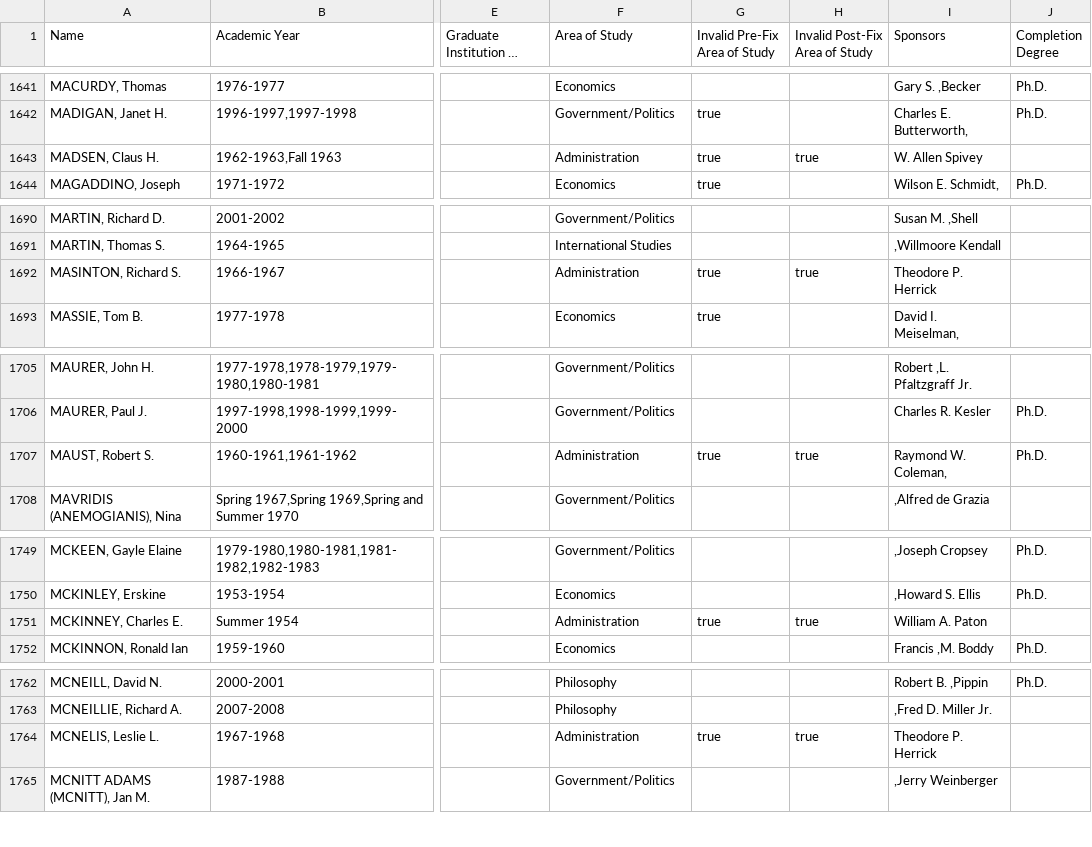
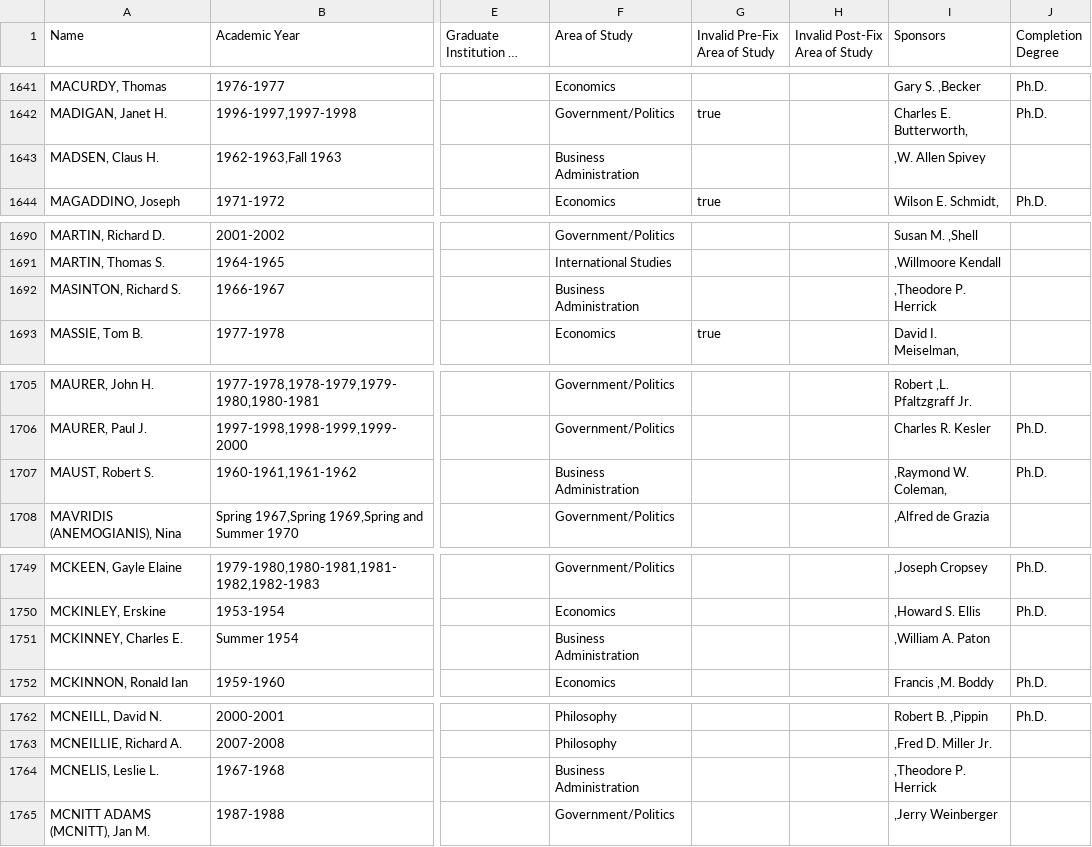
Before and after one commit to Vandivier/data-science-practice, a CSV file: js/earhart-fellows/output.csv, drawn as a sheet; only a part is shown, gaps mark what is left out; long unchanged cells end in …; the diff covers the shown part only; the diff names each change by its address in the sheet, - before the commit and + after, or states it on an @@ line.

```diff
--- a/js/earhart-fellows/output.csv
+++ b/js/earhart-fellows/output.csv
-F1643 (Area of Study): Administration
+F1643 (Area of Study): Business Administration
-G1643 (Invalid Pre-Fix Area of Study): true
+G1643 (Invalid Pre-Fix Area of Study): (empty)
-H1643 (Invalid Post-Fix Area of Study): true
+H1643 (Invalid Post-Fix Area of Study): (empty)
-I1643 (Sponsors): W. Allen Spivey
+I1643 (Sponsors): ,W. Allen Spivey
-F1692 (Area of Study): Administration
+F1692 (Area of Study): Business Administration
-G1692 (Invalid Pre-Fix Area of Study): true
+G1692 (Invalid Pre-Fix Area of Study): (empty)
-H1692 (Invalid Post-Fix Area of Study): true
+H1692 (Invalid Post-Fix Area of Study): (empty)
-I1692 (Sponsors): Theodore P. Herrick
+I1692 (Sponsors): ,Theodore P. Herrick
-F1707 (Area of Study): Administration
+F1707 (Area of Study): Business Administration
-G1707 (Invalid Pre-Fix Area of Study): true
+G1707 (Invalid Pre-Fix Area of Study): (empty)
-H1707 (Invalid Post-Fix Area of Study): true
+H1707 (Invalid Post-Fix Area of Study): (empty)
-I1707 (Sponsors): Raymond W. Coleman,
+I1707 (Sponsors): ,Raymond W. Coleman,
-F1751 (Area of Study): Administration
+F1751 (Area of Study): Business Administration
-G1751 (Invalid Pre-Fix Area of Study): true
+G1751 (Invalid Pre-Fix Area of Study): (empty)
-H1751 (Invalid Post-Fix Area of Study): true
+H1751 (Invalid Post-Fix Area of Study): (empty)
-I1751 (Sponsors): William A. Paton
+I1751 (Sponsors): ,William A. Paton
-F1764 (Area of Study): Administration
+F1764 (Area of Study): Business Administration
-G1764 (Invalid Pre-Fix Area of Study): true
+G1764 (Invalid Pre-Fix Area of Study): (empty)
-H1764 (Invalid Post-Fix Area of Study): true
+H1764 (Invalid Post-Fix Area of Study): (empty)
-I1764 (Sponsors): Theodore P. Herrick
+I1764 (Sponsors): ,Theodore P. Herrick
```
Also changed, not shown: 135 edited cells elsewhere in this file, js/earhart-fellows/graduate-instiutions.csv, 2 other files.
